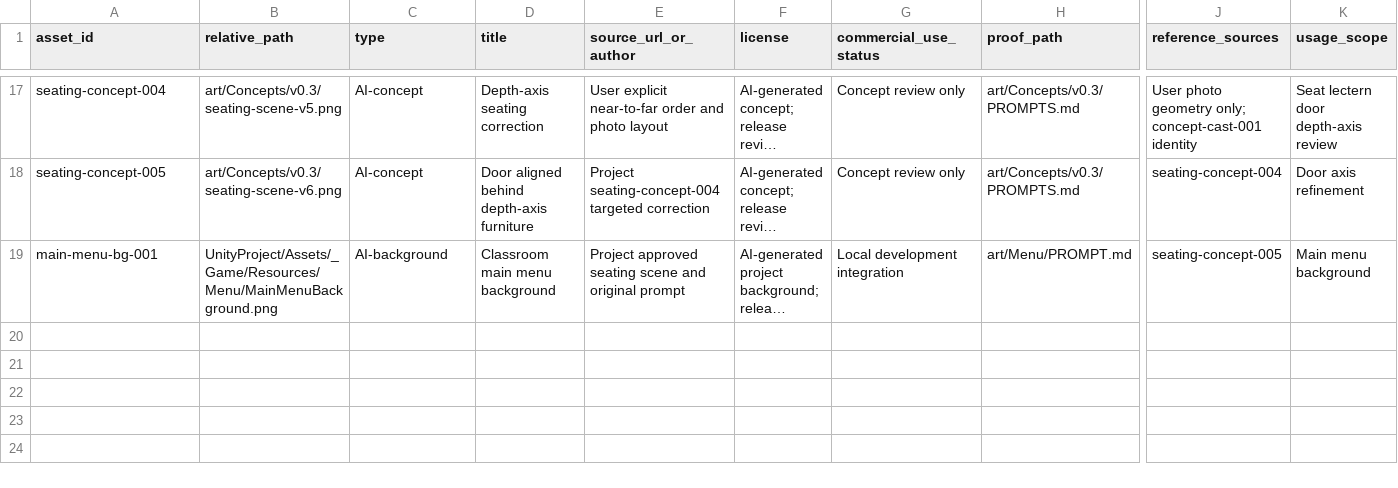
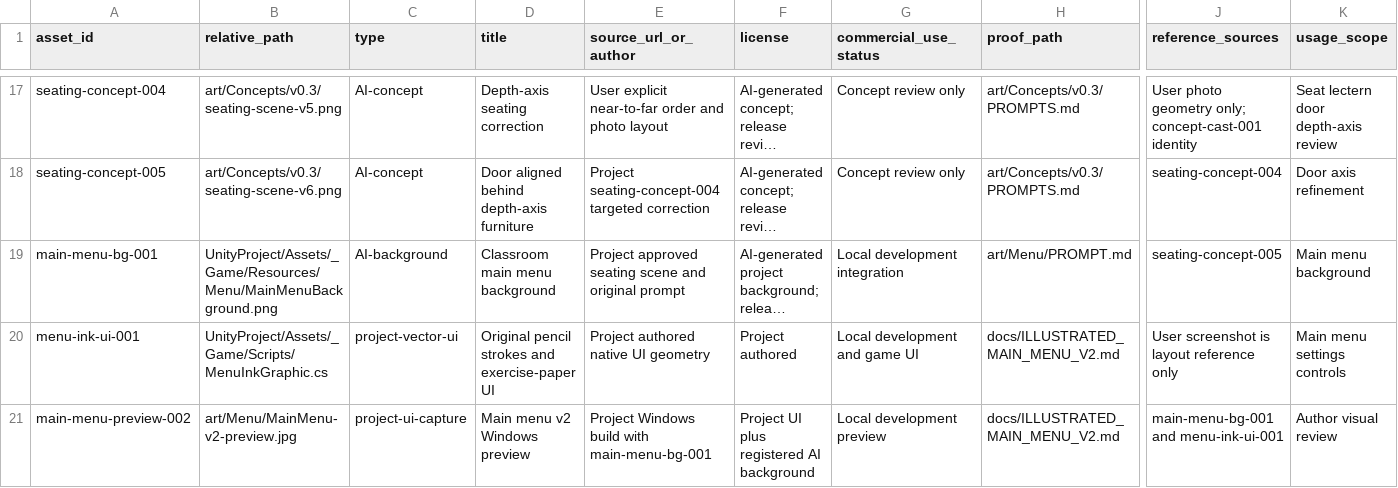
Before and after one commit to junhao-zhang7/LoveNarrativeGame, a CSV file: docs/ASSET_LICENSES.csv, drawn as a sheet; only a part is shown, gaps mark what is left out; long unchanged cells end in …; rows hold the shown columns only; the diff names each change by its address in the sheet, - before the commit and + after, or states it on an @@ line.

Commit message:
Blend menu into classroom and add four-language settings

```diff
--- a/docs/ASSET_LICENSES.csv
+++ b/docs/ASSET_LICENSES.csv
+row 20: menu-ink-ui-001 | UnityProject/Assets/_Game/Scripts/MenuInkGraphic.cs | project-vector-ui | Original pencil strokes and exercise-paper UI | Project authored native UI geometry | Project authored | Local development and game UI | docs/ILLUSTRATED_MAIN_MENU_V2.md | User screenshot is layout reference only | Main menu settings controls
+row 21: main-menu-preview-002 | art/Menu/MainMenu-v2-preview.jpg | project-ui-capture | Main menu v2 Windows preview | Project Windows build with main-menu-bg-001 | Project UI plus registered AI background | Local development preview | docs/ILLUSTRATED_MAIN_MENU_V2.md | main-menu-bg-001 and menu-ink-ui-001 | Author visual review
```
Also changed, not shown: 18 other files.
